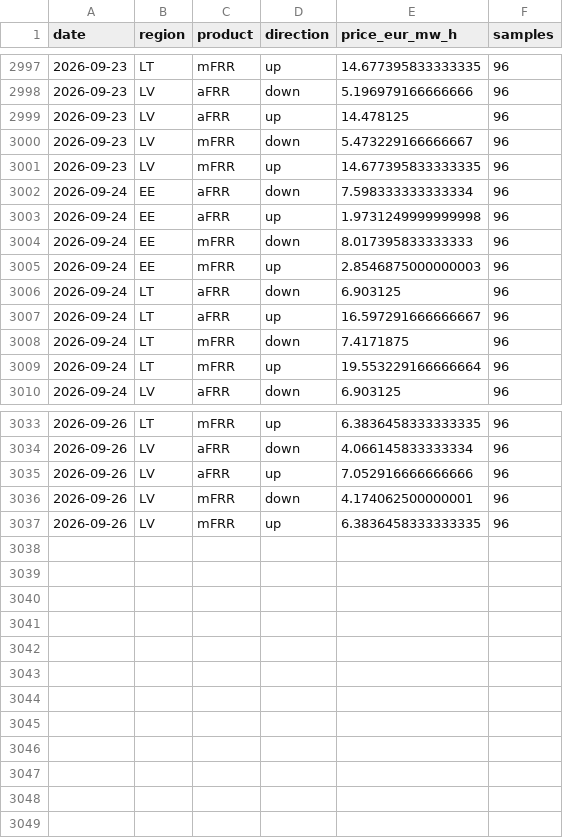
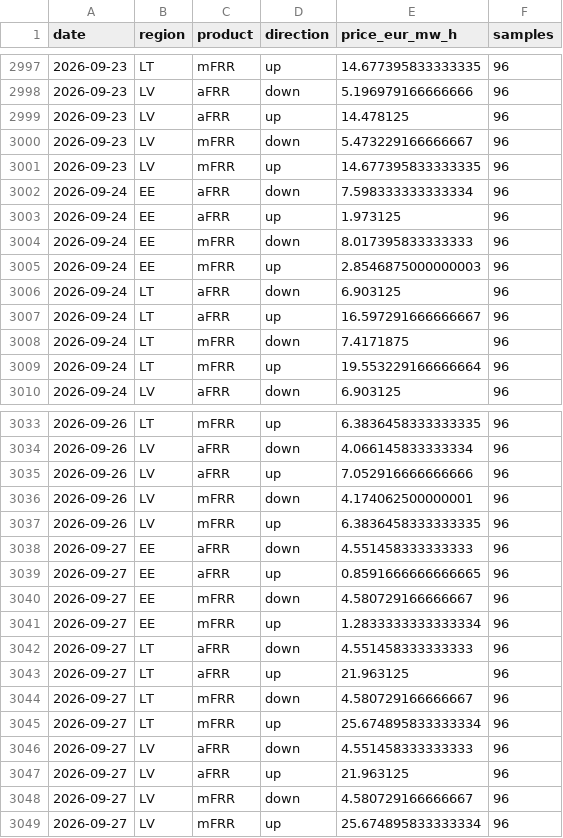
Before and after one commit to reinvaks/balticpulse, a CSV file: data/reserve_capacity_ytd.csv, drawn as a sheet; only a part is shown, gaps mark what is left out.

```diff
--- a/data/reserve_capacity_ytd.csv
+++ b/data/reserve_capacity_ytd.csv
@@ -3002,3 +3002,3 @@ date,region,product,direction,price_eur_mw_h,samples
 2026-09-24,EE,aFRR,down,7.598333333333334,96
-2026-09-24,EE,aFRR,up,1.9731249999999998,96
+2026-09-24,EE,aFRR,up,1.973125,96
 2026-09-24,EE,mFRR,down,8.017395833333333,96
@@ -3037 +3037,13 @@ date,region,product,direction,price_eur_mw_h,samples
 2026-09-26,LV,mFRR,up,6.3836458333333335,96
+2026-09-27,EE,aFRR,down,4.551458333333333,96
+2026-09-27,EE,aFRR,up,0.8591666666666665,96
+2026-09-27,EE,mFRR,down,4.580729166666667,96
+2026-09-27,EE,mFRR,up,1.2833333333333334,96
+2026-09-27,LT,aFRR,down,4.551458333333333,96
+2026-09-27,LT,aFRR,up,21.963125,96
+2026-09-27,LT,mFRR,down,4.580729166666667,96
+2026-09-27,LT,mFRR,up,25.674895833333334,96
+2026-09-27,LV,aFRR,down,4.551458333333333,96
+2026-09-27,LV,aFRR,up,21.963125,96
+2026-09-27,LV,mFRR,down,4.580729166666667,96
+2026-09-27,LV,mFRR,up,25.674895833333334,96
```
